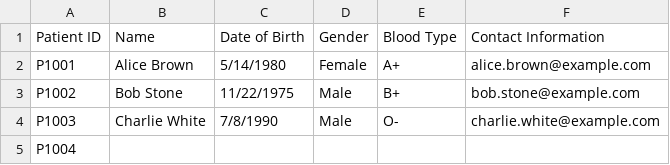
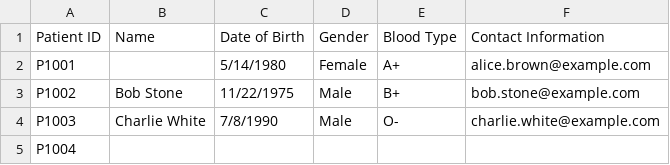
Before and after one commit to JoelTQX/SC2002-OOP-Assignment, a CSV file: Patient_List.csv, drawn as a sheet.

```diff
--- a/Patient_List.csv
+++ b/Patient_List.csv
@@ -1,3 +1,3 @@
 Patient ID,Name,Date of Birth,Gender,Blood Type,Contact Information
-P1001,Alice Brown,5/14/1980,Female,A+,alice.brown@example.com
+P1001,,5/14/1980,Female,A+,alice.brown@example.com
 P1002,Bob Stone,11/22/1975,Male,B+,bob.stone@example.com
```
Also changed, not shown: 18 other files.
